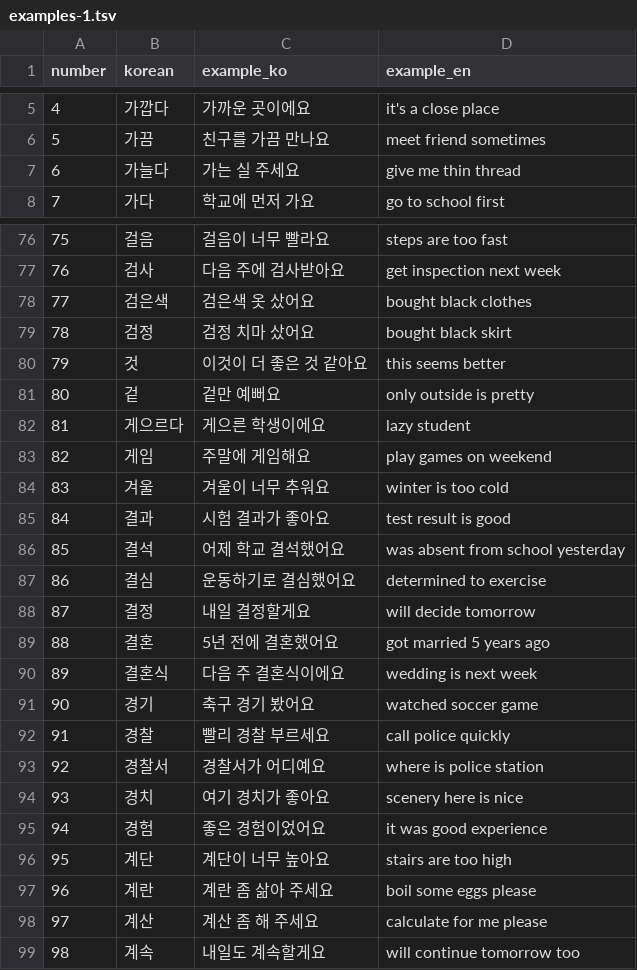
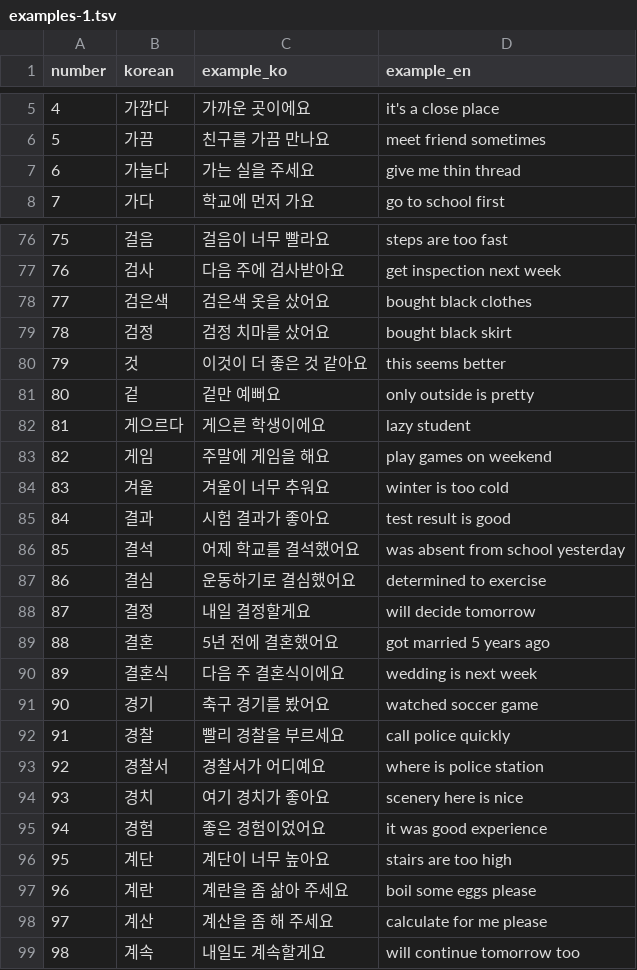
Before and after one commit to hi-ogawa/misc, a TSV file: korean/output/examples-1.tsv, drawn as a sheet; only a part is shown, gaps mark what is left out; the diff covers the shown part only.

Commit message:
explicit particles in examples

```diff
--- a/korean/output/examples-1.tsv
+++ b/korean/output/examples-1.tsv
@@ -6,3 +6,3 @@ number	korean	example_ko	example_en
 5	가끔	친구를 가끔 만나요	meet friend sometimes
-6	가늘다	가는 실 주세요	give me thin thread
+6	가늘다	가는 실을 주세요	give me thin thread
 7	가다	학교에 먼저 가요	go to school first
@@ -77,4 +77,4 @@ number	korean	example_ko	example_en
 76	검사	다음 주에 검사받아요	get inspection next week
-77	검은색	검은색 옷 샀어요	bought black clothes
-78	검정	검정 치마 샀어요	bought black skirt
+77	검은색	검은색 옷을 샀어요	bought black clothes
+78	검정	검정 치마를 샀어요	bought black skirt
 79	것	이것이 더 좋은 것 같아요	this seems better
@@ -82,6 +82,6 @@ number	korean	example_ko	example_en
 81	게으르다	게으른 학생이에요	lazy student
-82	게임	주말에 게임해요	play games on weekend
+82	게임	주말에 게임을 해요	play games on weekend
 83	겨울	겨울이 너무 추워요	winter is too cold
 84	결과	시험 결과가 좋아요	test result is good
-85	결석	어제 학교 결석했어요	was absent from school yesterday
+85	결석	어제 학교를 결석했어요	was absent from school yesterday
 86	결심	운동하기로 결심했어요	determined to exercise
@@ -90,4 +90,4 @@ number	korean	example_ko	example_en
 89	결혼식	다음 주 결혼식이에요	wedding is next week
-90	경기	축구 경기 봤어요	watched soccer game
-91	경찰	빨리 경찰 부르세요	call police quickly
+90	경기	축구 경기를 봤어요	watched soccer game
+91	경찰	빨리 경찰을 부르세요	call police quickly
 92	경찰서	경찰서가 어디예요	where is police station
@@ -96,4 +96,4 @@ number	korean	example_ko	example_en
 95	계단	계단이 너무 높아요	stairs are too high
-96	계란	계란 좀 삶아 주세요	boil some eggs please
-97	계산	계산 좀 해 주세요	calculate for me please
+96	계란	계란을 좀 삶아 주세요	boil some eggs please
+97	계산	계산을 좀 해 주세요	calculate for me please
 98	계속	내일도 계속할게요	will continue tomorrow too
```
Also changed, not shown: 18 edited cells elsewhere in this file, 1 other file.
